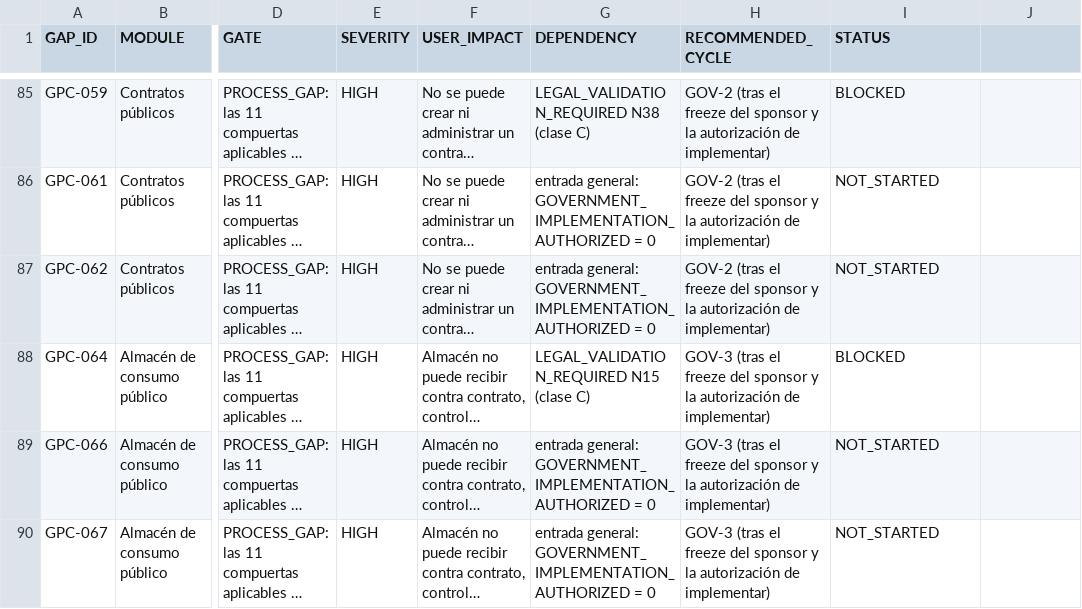
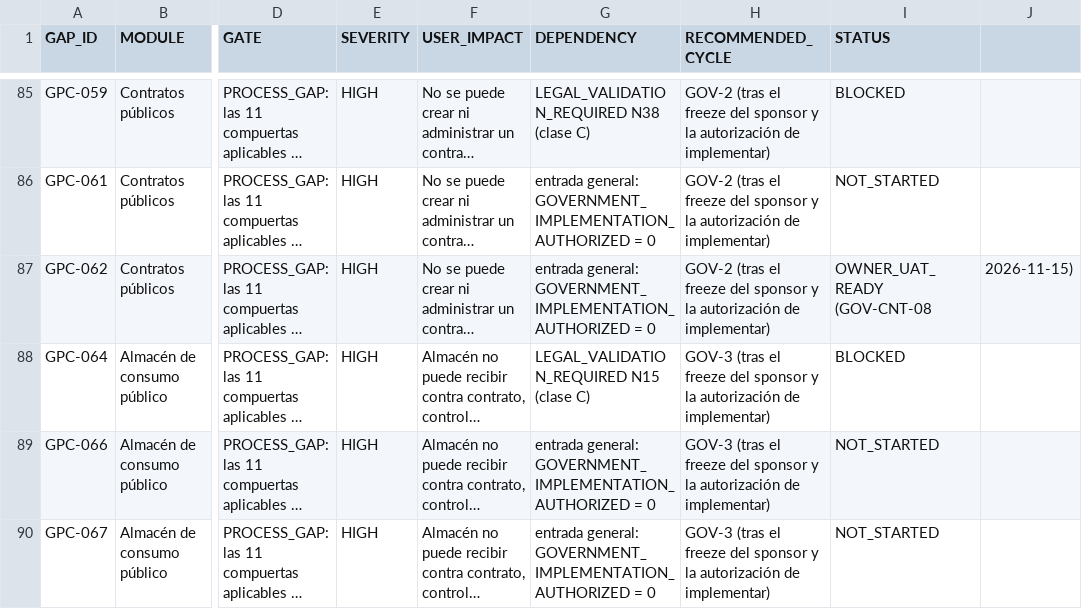
Before and after one commit to dvconsultores/kontrol, a CSV file: docs/roadmap/government-product-completeness/GOVERNMENT_PRODUCT_COMPLETENESS_BACKLOG.csv, drawn as a sheet; only a part is shown, gaps mark what is left out; long unchanged cells end in …; the diff names each change by its address in the sheet, - before the commit and + after, or states it on an @@ line.

```diff
--- a/docs/roadmap/government-product-completeness/GOVERNMENT_PRODUCT_COMPLETENESS_BACKLOG.csv
+++ b/docs/roadmap/government-product-completeness/GOVERNMENT_PRODUCT_COMPLETENESS_BACKLOG.csv
-I87 (STATUS): NOT_STARTED
+I87 (STATUS): OWNER_UAT_READY (GOV-CNT-08
-J87: (empty)
+J87: 2026-11-15)
```
Also changed, not shown: docs/roadmap/government-product-completeness/GOVERNMENT_PRODUCT_COMPLETENESS_MATRIX.csv, docs/roadmap/government-product-completeness/GOVERNMENT_REQUIREMENTS_PRODUCT_MATRIX.csv, 13 other files.
